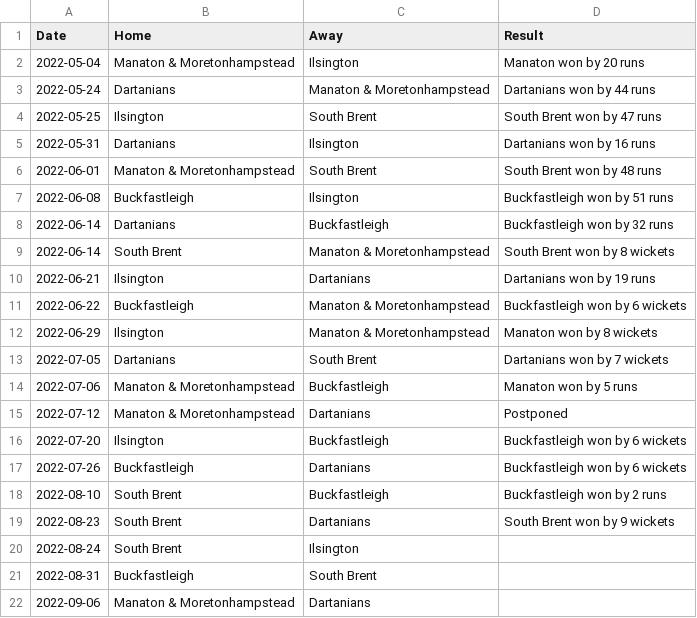
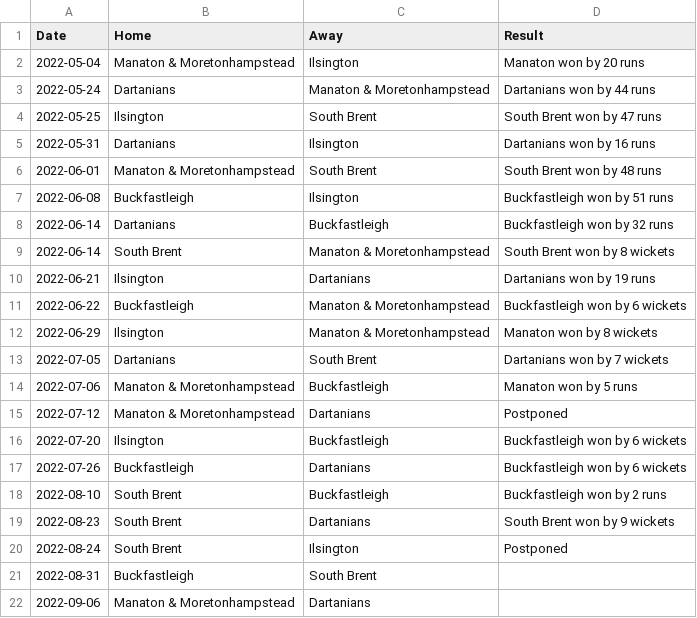
Before and after one commit to South-Dartmoor-Social-Cricket/South-Dartmoor-Social-Cricket-League, a CSV file: _assets/data/2022fixtures.csv, drawn as a sheet.

Commit message:
Update 2022fixtures.csv

```diff
--- a/_assets/data/2022fixtures.csv
+++ b/_assets/data/2022fixtures.csv
@@ -19,3 +19,3 @@ Date,Home,Away,Result
 2022-08-23,South Brent,Dartanians,South Brent won by 9 wickets
-2022-08-24,South Brent,Ilsington,
+2022-08-24,South Brent,Ilsington,Postponed
 2022-08-31,Buckfastleigh,South Brent,
```
